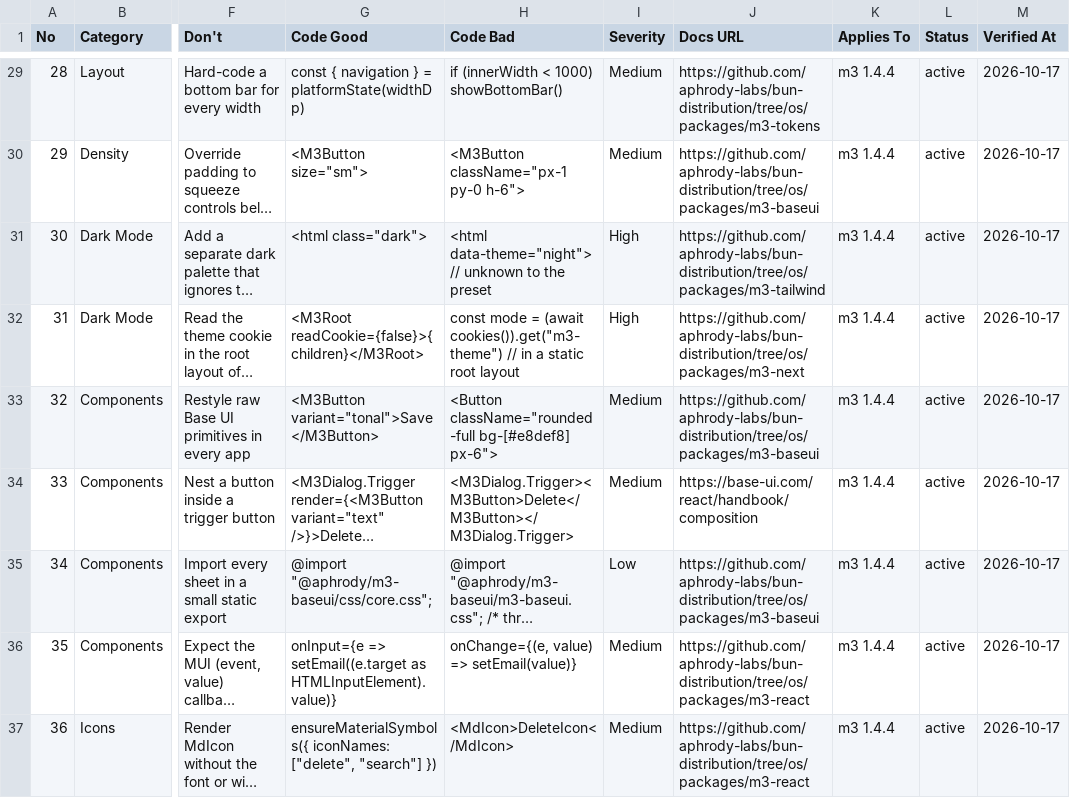
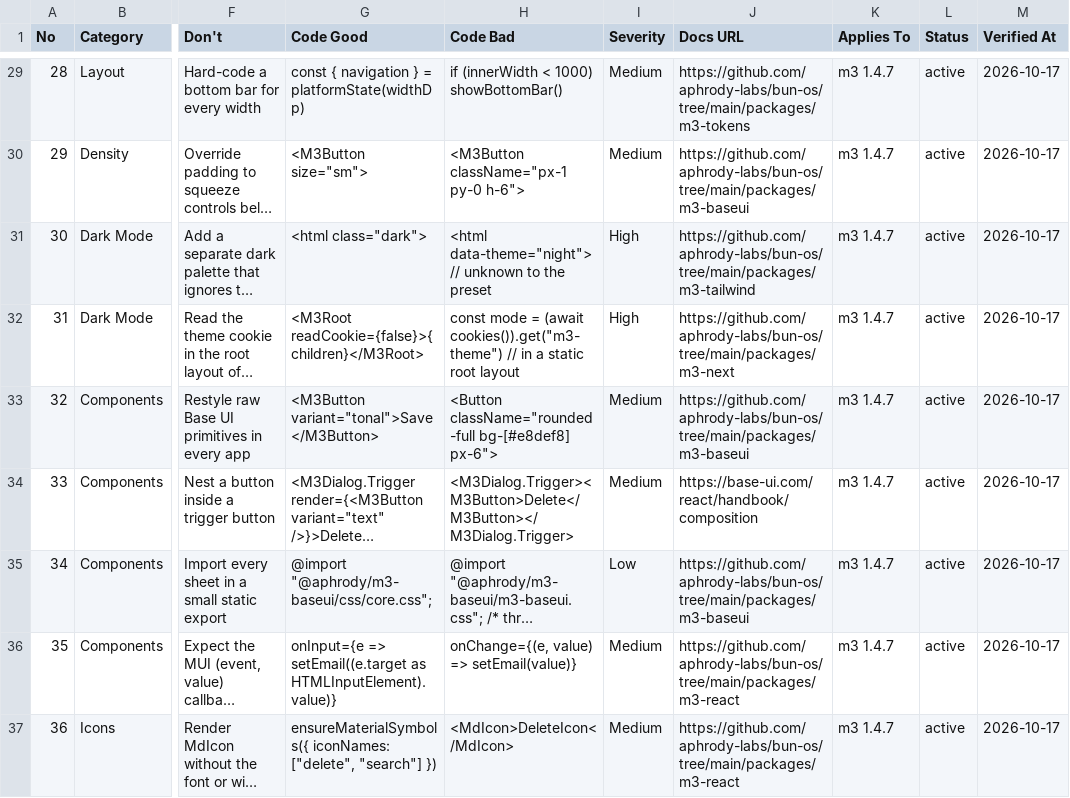
Before and after one commit to aphrody-labs/bun-os, a CSV file: packages/m3-design/intelligence/ui-ux-pro-max/data/stacks/m3.csv, drawn as a sheet; only a part is shown, gaps mark what is left out; long unchanged cells end in …; the diff covers the shown part only; the diff names each change by its address in the sheet, - before the commit and + after, or states it on an @@ line.

Commit message:
m3-design: --stack m3 design systems on M3 roles, Bun OS Play regenerated, catalogue links on bun-os main
'm3-design system ... --stack m3' now binds every colour to a --md-sys-color-* role, the type to the M3 typefaces and the snippet radii, motion, elevation and scrim to M3 system tokens, instead of a catalogue palette with Inter. design-system/bun-os-play is regenerated with it, so MASTER.md and its pages carry no resolved colour. The m3 stack catalogue points at bun-os main and applies to m3 1.4.7, and the stale catalogue snapshot hashes of two reformatted JSON files are refreshed so validate-data passes. The repository catalogue stays ahead of the installed skill copy, which still carries the purged Rose Griffon rows.

```diff
--- a/packages/m3-design/intelligence/ui-ux-pro-max/data/stacks/m3.csv
+++ b/packages/m3-design/intelligence/ui-ux-pro-max/data/stacks/m3.csv
-J29 (Docs URL): https://github.com/aphrody-labs/bun-distribution/tree/os/packages/m3-tokens
+J29 (Docs URL): https://github.com/aphrody-labs/bun-os/tree/main/packages/m3-tokens
-K29:K37 (Applies To): m3 1.4.4
+K29:K37 (Applies To): m3 1.4.7
-J30 (Docs URL): https://github.com/aphrody-labs/bun-distribution/tree/os/packages/m3-baseui
+J30 (Docs URL): https://github.com/aphrody-labs/bun-os/tree/main/packages/m3-baseui
-J31 (Docs URL): https://github.com/aphrody-labs/bun-distribution/tree/os/packages/m3-tailwind
+J31 (Docs URL): https://github.com/aphrody-labs/bun-os/tree/main/packages/m3-tailwind
-J32 (Docs URL): https://github.com/aphrody-labs/bun-distribution/tree/os/packages/m3-next
+J32 (Docs URL): https://github.com/aphrody-labs/bun-os/tree/main/packages/m3-next
-J33 (Docs URL): https://github.com/aphrody-labs/bun-distribution/tree/os/packages/m3-baseui
+J33 (Docs URL): https://github.com/aphrody-labs/bun-os/tree/main/packages/m3-baseui
-J35 (Docs URL): https://github.com/aphrody-labs/bun-distribution/tree/os/packages/m3-baseui
+J35 (Docs URL): https://github.com/aphrody-labs/bun-os/tree/main/packages/m3-baseui
-J36:J37 (Docs URL): https://github.com/aphrody-labs/bun-distribution/tree/os/packages/m3-react
+J36:J37 (Docs URL): https://github.com/aphrody-labs/bun-os/tree/main/packages/m3-react
```
Also changed, not shown: 57 edited cells elsewhere in this file, packages/m3-design/intelligence/ui-ux-pro-max/data/stacks/html-tailwind.csv, 10 other files.
